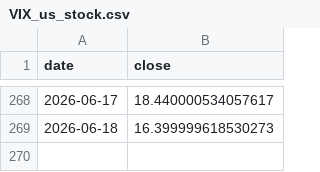
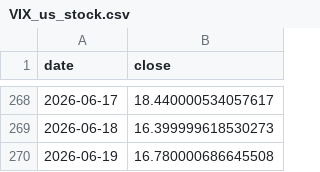
Before and after one commit to ddv12138/fund-analysis, a CSV file: fund_cache/VIX_us_stock.csv, drawn as a sheet; only a part is shown, gaps mark what is left out.

Commit message:
chore: update cache [skip ci]

```diff
--- a/fund_cache/VIX_us_stock.csv
+++ b/fund_cache/VIX_us_stock.csv
@@ -269 +269,2 @@ date,close
 2026-06-18,16.399999618530273
+2026-06-19,16.780000686645508
```
